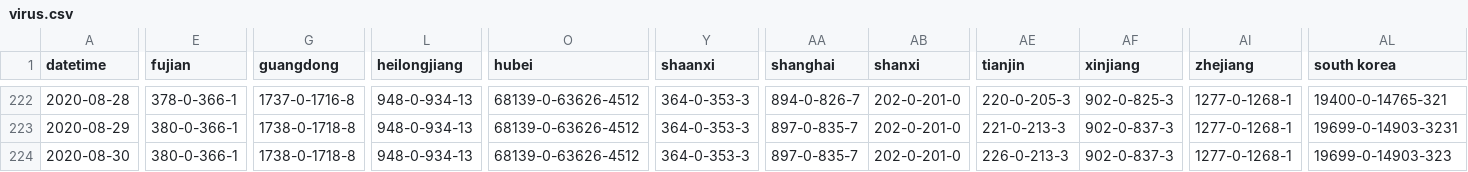
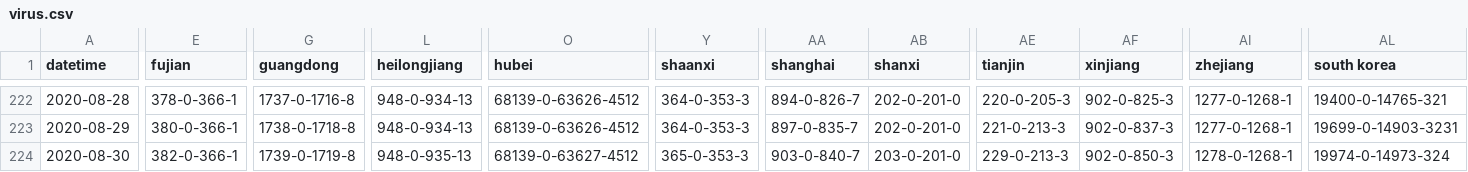
Before and after one commit to bkmgit/COVID-19map, a CSV file: data/virus.csv, drawn as a sheet; only a part is shown, gaps mark what is left out; the diff covers the shown part only; the diff names each change by its address in the sheet, - before the commit and + after, or states it on an @@ line.

```diff
--- a/data/virus.csv
+++ b/data/virus.csv
-E224 (fujian): 380-0-366-1
+E224 (fujian): 382-0-366-1
-G224 (guangdong): 1738-0-1718-8
+G224 (guangdong): 1739-0-1719-8
-L224 (heilongjiang): 948-0-934-13
+L224 (heilongjiang): 948-0-935-13
-O224 (hubei): 68139-0-63626-4512
+O224 (hubei): 68139-0-63627-4512
-Y224 (shaanxi): 364-0-353-3
+Y224 (shaanxi): 365-0-353-3
-AA224 (shanghai): 897-0-835-7
+AA224 (shanghai): 903-0-840-7
-AB224 (shanxi): 202-0-201-0
+AB224 (shanxi): 203-0-201-0
-AE224 (tianjin): 226-0-213-3
+AE224 (tianjin): 229-0-213-3
-AF224 (xinjiang): 902-0-837-3
+AF224 (xinjiang): 902-0-850-3
-AI224 (zhejiang): 1277-0-1268-1
+AI224 (zhejiang): 1278-0-1268-1
-AL224 (south korea): 19699-0-14903-323
+AL224 (south korea): 19974-0-14973-324
```
Also changed, not shown: 74 edited cells elsewhere in this file.
